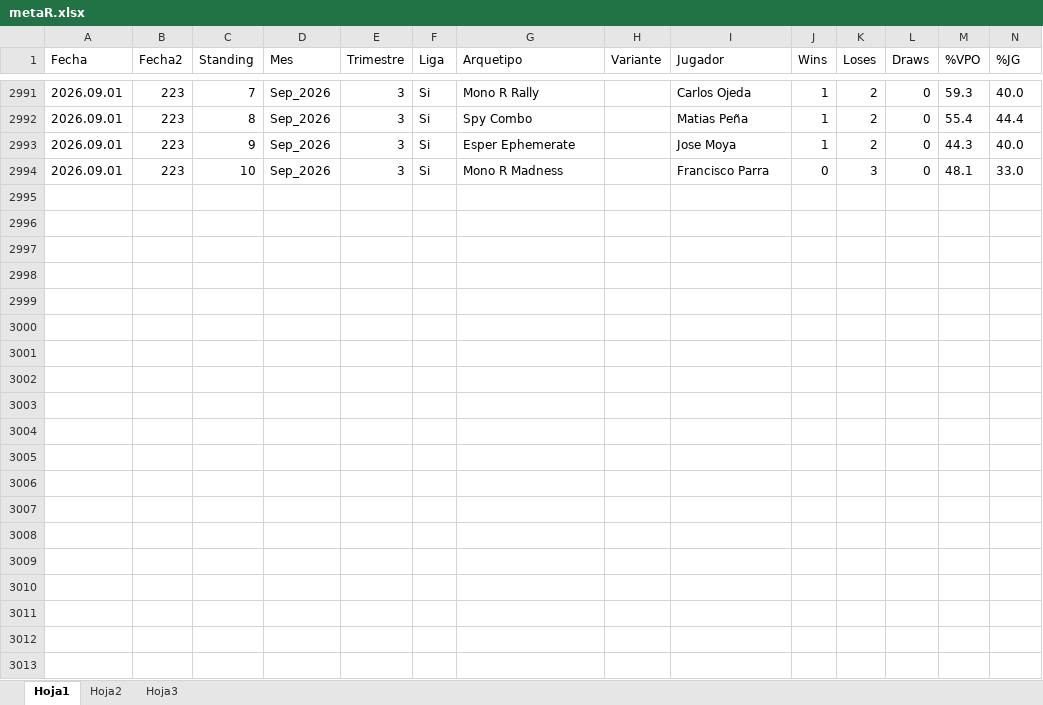
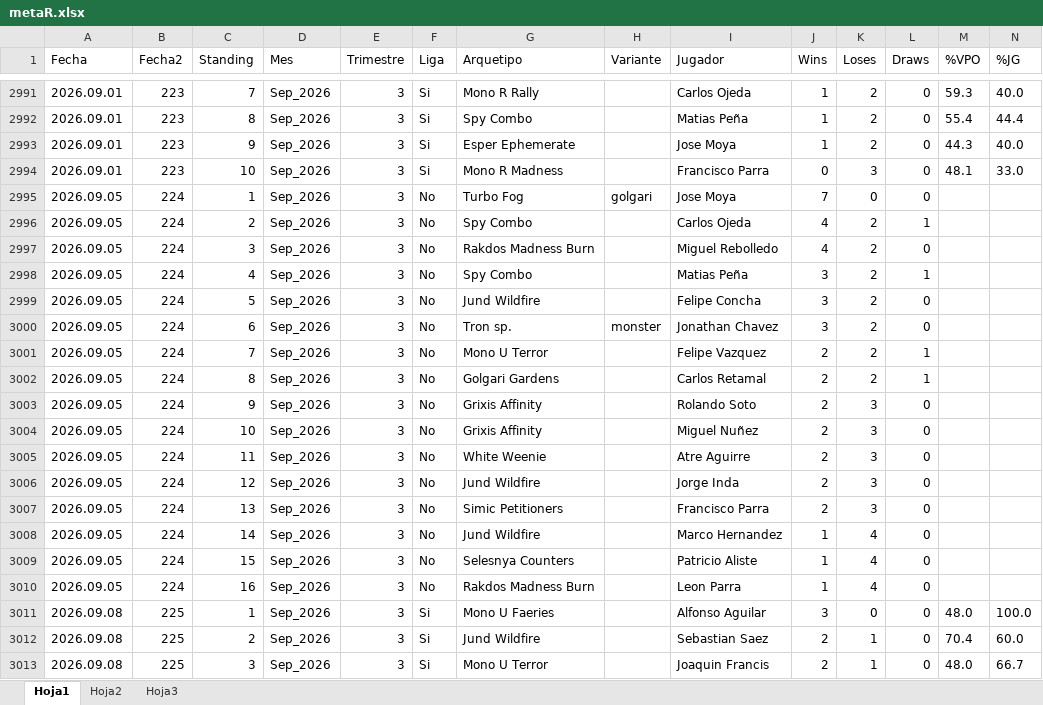
Before and after one commit to Fjilberto/metagame, an Excel workbook: metaR.xlsx, sheet Hoja1, drawn as a sheet; only a part is shown, gaps mark what is left out; values as stored, in another font and other column widths than the file's, no borders; rows hold the shown columns only; the diff covers the shown part only; the diff names each change by its address in the sheet, - before the commit and + after, or states it on an @@ line.

Commit message:
new data 2026 09 08

```diff
--- a/metaR.xlsx (sheet Hoja1)
+++ b/metaR.xlsx (sheet Hoja1)
+row 2995: 2026.09.05 | 224 | 1 | Sep_2026 | 3 | No | Turbo Fog | golgari | Jose Moya | 7 | 0 | 0
+row 2996: 2026.09.05 | 224 | 2 | Sep_2026 | 3 | No | Spy Combo |  | Carlos Ojeda | 4 | 2 | 1
+row 2997: 2026.09.05 | 224 | 3 | Sep_2026 | 3 | No | Rakdos Madness Burn |  | Miguel Rebolledo | 4 | 2 | 0
+row 2998: 2026.09.05 | 224 | 4 | Sep_2026 | 3 | No | Spy Combo |  | Matias Peña | 3 | 2 | 1
+row 2999: 2026.09.05 | 224 | 5 | Sep_2026 | 3 | No | Jund Wildfire |  | Felipe Concha | 3 | 2 | 0
+row 3000: 2026.09.05 | 224 | 6 | Sep_2026 | 3 | No | Tron sp. | monster | Jonathan Chavez | 3 | 2 | 0
+row 3001: 2026.09.05 | 224 | 7 | Sep_2026 | 3 | No | Mono U Terror |  | Felipe Vazquez | 2 | 2 | 1
+row 3002: 2026.09.05 | 224 | 8 | Sep_2026 | 3 | No | Golgari Gardens |  | Carlos Retamal | 2 | 2 | 1
+row 3003: 2026.09.05 | 224 | 9 | Sep_2026 | 3 | No | Grixis Affinity |  | Rolando Soto | 2 | 3 | 0
+row 3004: 2026.09.05 | 224 | 10 | Sep_2026 | 3 | No | Grixis Affinity |  | Miguel Nuñez | 2 | 3 | 0
+row 3005: 2026.09.05 | 224 | 11 | Sep_2026 | 3 | No | White Weenie |  | Atre Aguirre | 2 | 3 | 0
+row 3006: 2026.09.05 | 224 | 12 | Sep_2026 | 3 | No | Jund Wildfire |  | Jorge Inda | 2 | 3 | 0
+row 3007: 2026.09.05 | 224 | 13 | Sep_2026 | 3 | No | Simic Petitioners |  | Francisco Parra | 2 | 3 | 0
+row 3008: 2026.09.05 | 224 | 14 | Sep_2026 | 3 | No | Jund Wildfire |  | Marco Hernandez | 1 | 4 | 0
+row 3009: 2026.09.05 | 224 | 15 | Sep_2026 | 3 | No | Selesnya Counters |  | Patricio Aliste | 1 | 4 | 0
+row 3010: 2026.09.05 | 224 | 16 | Sep_2026 | 3 | No | Rakdos Madness Burn |  | Leon Parra | 1 | 4 | 0
+row 3011: 2026.09.08 | 225 | 1 | Sep_2026 | 3 | Si | Mono U Faeries |  | Alfonso Aguilar | 3 | 0 | 0 | 48.0 | 100.0
+row 3012: 2026.09.08 | 225 | 2 | Sep_2026 | 3 | Si | Jund Wildfire |  | Sebastian Saez | 2 | 1 | 0 | 70.4 | 60.0
+row 3013: 2026.09.08 | 225 | 3 | Sep_2026 | 3 | Si | Mono U Terror |  | Joaquin Francis | 2 | 1 | 0 | 48.0 | 66.7
```
Also changed, not shown: 7 added rows elsewhere in this sheet, 1 other file.
